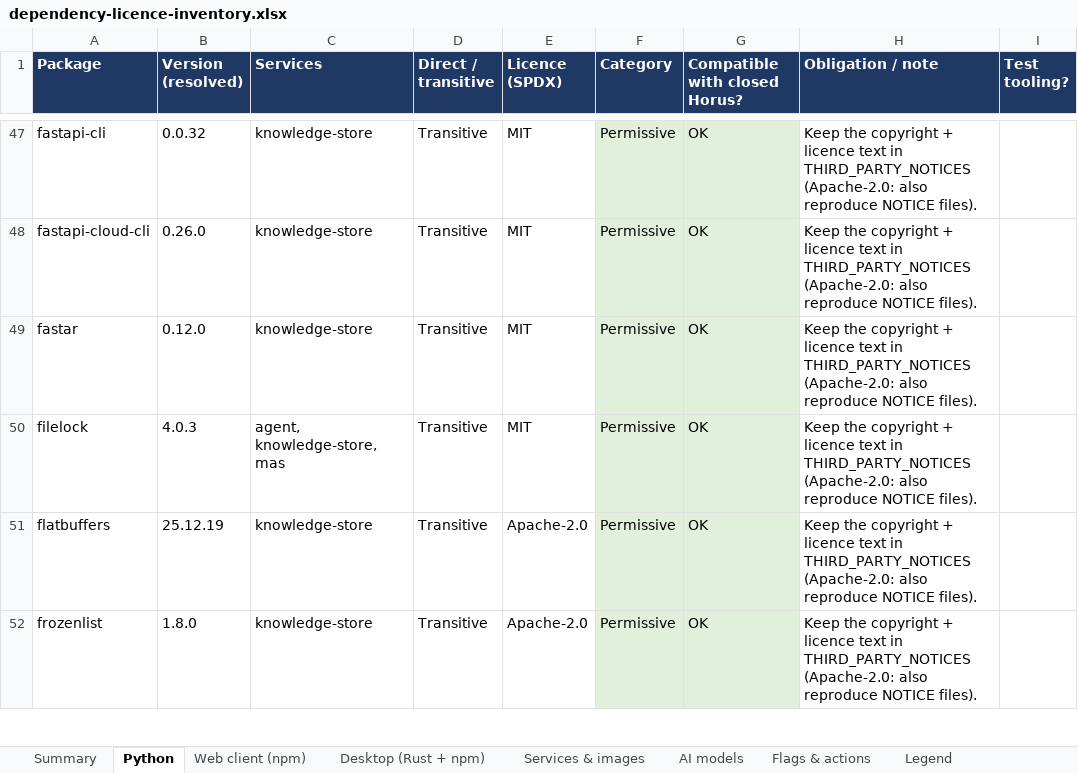
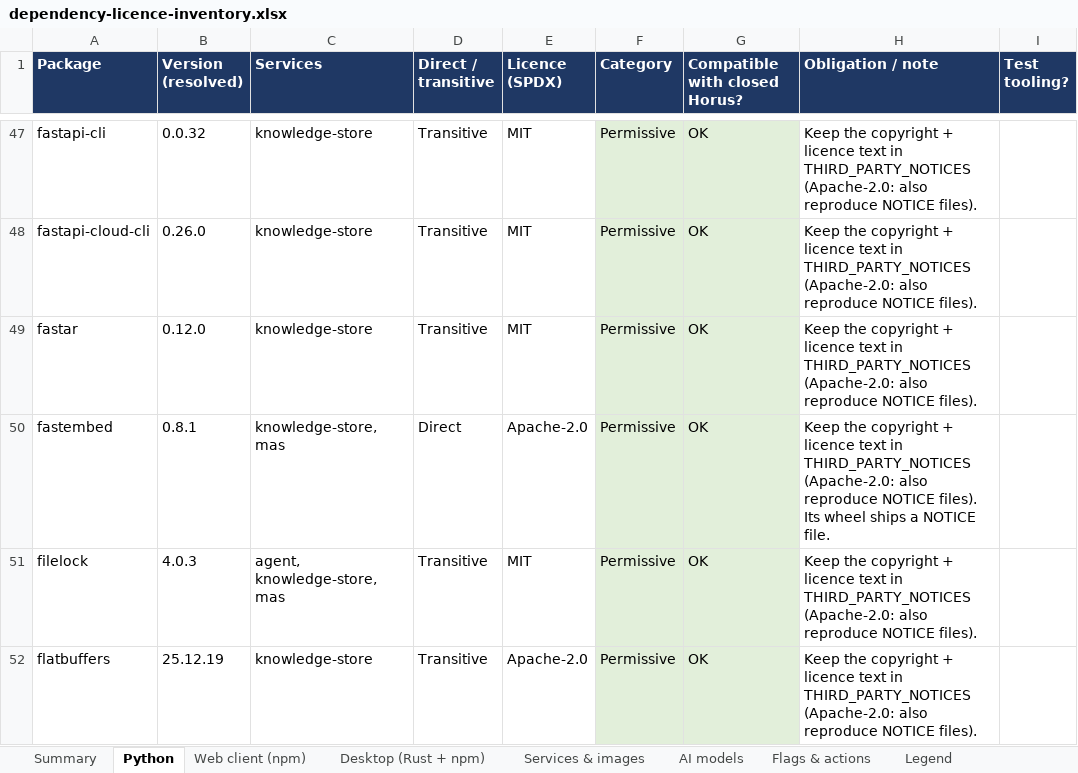
Before and after one commit to Horus-EIP/horus, an Excel workbook: docs/eip/dependency-licence-inventory.xlsx, sheet Python, drawn as a sheet; only a part is shown, gaps mark what is left out; the shorter side is filled out with more unchanged rows; values as stored, in another font and other column widths than the file's, no borders; table styles not drawn; the diff covers the shown part only; the diff names each change by its address in the sheet, - before the commit and + after, or states it on an @@ line.

Commit message:
[+] THIRD_PARTY_NOTICES and the script that generates it
scripts/licences/third_party_notices.py writes THIRD_PARTY_NOTICES from
the repository: Python packages per service (the set uv resolves for
the images' Python 3.11, licences from each package's metadata), the
web client's production dependencies, the desktop app's Rust crates,
the container images, the models and a few other components. Where a
package's metadata names no licence, components.yaml gives it with its
source. --check exits 1 when the file or its data is out of date.
The licence inventory gains fastembed, the llama.cpp server image, the
GGUF model and the ONNX exports fastembed downloads.

```diff
--- a/docs/eip/dependency-licence-inventory.xlsx (sheet Python)
+++ b/docs/eip/dependency-licence-inventory.xlsx (sheet Python)
+row 50: fastembed | 0.8.1 | knowledge-store, mas | Direct | Apache-2.0 | Permissive | OK | Keep the copyright + licence text in THIRD_PARTY_NOTICES (Apache-2.0: also reproduce NOTICE files). Its wheel ships a NOTICE file.
```
Also changed, not shown: 2 added rows and 1 edited cell elsewhere in this sheet, sheet Summary, sheet AI models, sheet Services & images, sheet Flags & actions, 8 other files.
